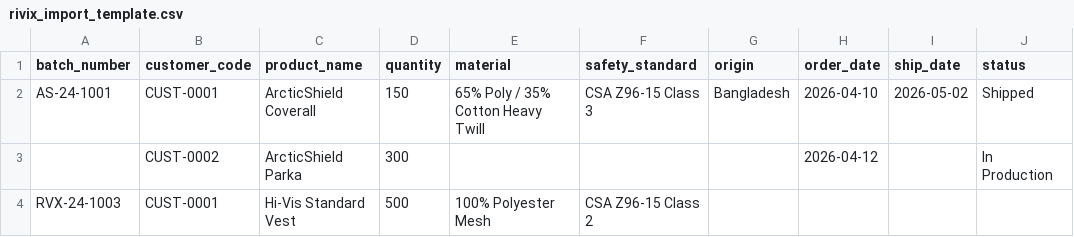
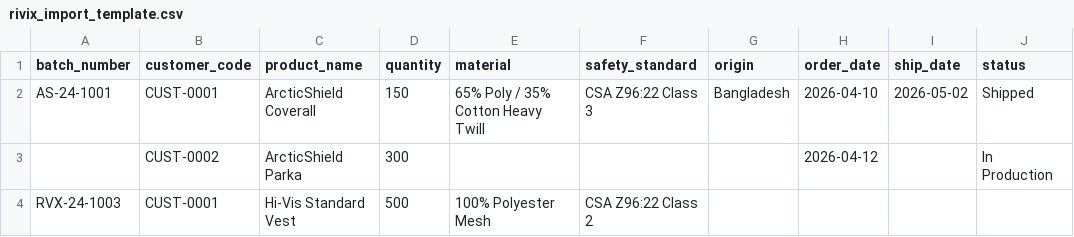
Before and after one commit to Josephlieu/Rivix, a CSV file: public/rivix_import_template.csv, drawn as a sheet.

Commit message:
Task 7: product specifications, fabric and standard per product

```diff
--- a/public/rivix_import_template.csv
+++ b/public/rivix_import_template.csv
@@ -1,4 +1,4 @@
 batch_number,customer_code,product_name,quantity,material,safety_standard,origin,order_date,ship_date,status
-AS-24-1001,CUST-0001,ArcticShield Coverall,150,65% Poly / 35% Cotton Heavy Twill,CSA Z96-15 Class 3,Bangladesh,2026-04-10,2026-05-02,Shipped
+AS-24-1001,CUST-0001,ArcticShield Coverall,150,65% Poly / 35% Cotton Heavy Twill,CSA Z96:22 Class 3,Bangladesh,2026-04-10,2026-05-02,Shipped
 ,CUST-0002,ArcticShield Parka,300,,,,2026-04-12,,In Production
-RVX-24-1003,CUST-0001,Hi-Vis Standard Vest,500,100% Polyester Mesh,CSA Z96-15 Class 2,,,,
+RVX-24-1003,CUST-0001,Hi-Vis Standard Vest,500,100% Polyester Mesh,CSA Z96:22 Class 2,,,,
```
Also changed, not shown: 19 other files.
